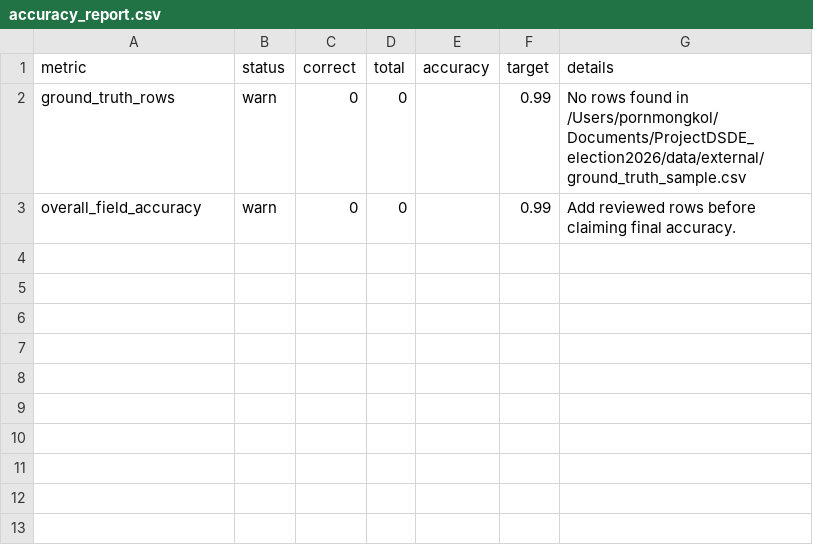
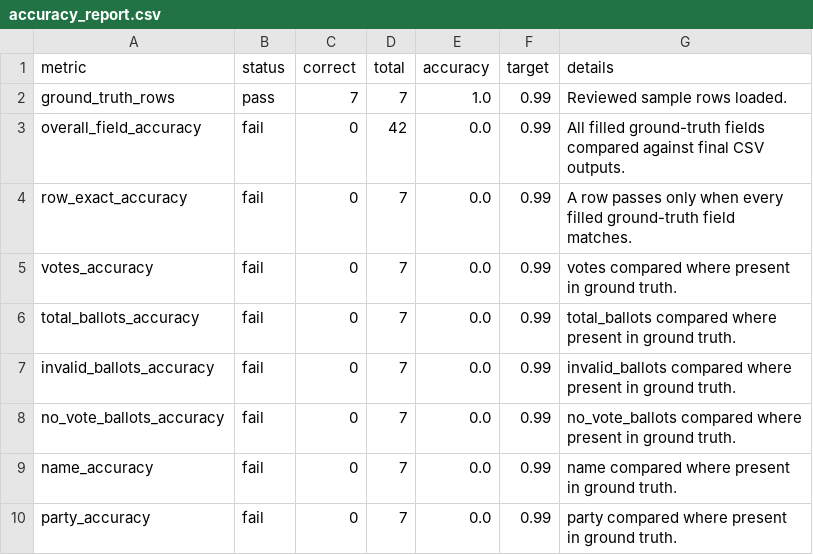
Before and after one commit to besttny/ProjectDSDE_election2026, a CSV file: data/processed/accuracy_report.csv, drawn as a sheet.

Commit message:
Add official masters and ground-truth sample

```diff
--- a/data/processed/accuracy_report.csv
+++ b/data/processed/accuracy_report.csv
@@ -1,3 +1,10 @@
 metric,status,correct,total,accuracy,target,details
-ground_truth_rows,warn,0,0,,0.99,No rows found in /Users/pornmongkol/Documents/ProjectDSDE_election2026/data/external/ground_truth_sample.csv
-overall_field_accuracy,warn,0,0,,0.99,Add reviewed rows before claiming final accuracy.
+ground_truth_rows,pass,7,7,1.0,0.99,Reviewed sample rows loaded.
+overall_field_accuracy,fail,0,42,0.0,0.99,All filled ground-truth fields compared against final CSV outputs.
+row_exact_accuracy,fail,0,7,0.0,0.99,A row passes only when every filled ground-truth field matches.
+votes_accuracy,fail,0,7,0.0,0.99,votes compared where present in ground truth.
+total_ballots_accuracy,fail,0,7,0.0,0.99,total_ballots compared where present in ground truth.
+invalid_ballots_accuracy,fail,0,7,0.0,0.99,invalid_ballots compared where present in ground truth.
+no_vote_ballots_accuracy,fail,0,7,0.0,0.99,no_vote_ballots compared where present in ground truth.
+name_accuracy,fail,0,7,0.0,0.99,name compared where present in ground truth.
+party_accuracy,fail,0,7,0.0,0.99,party compared where present in ground truth.
```
Also changed, not shown: 11 other files.
